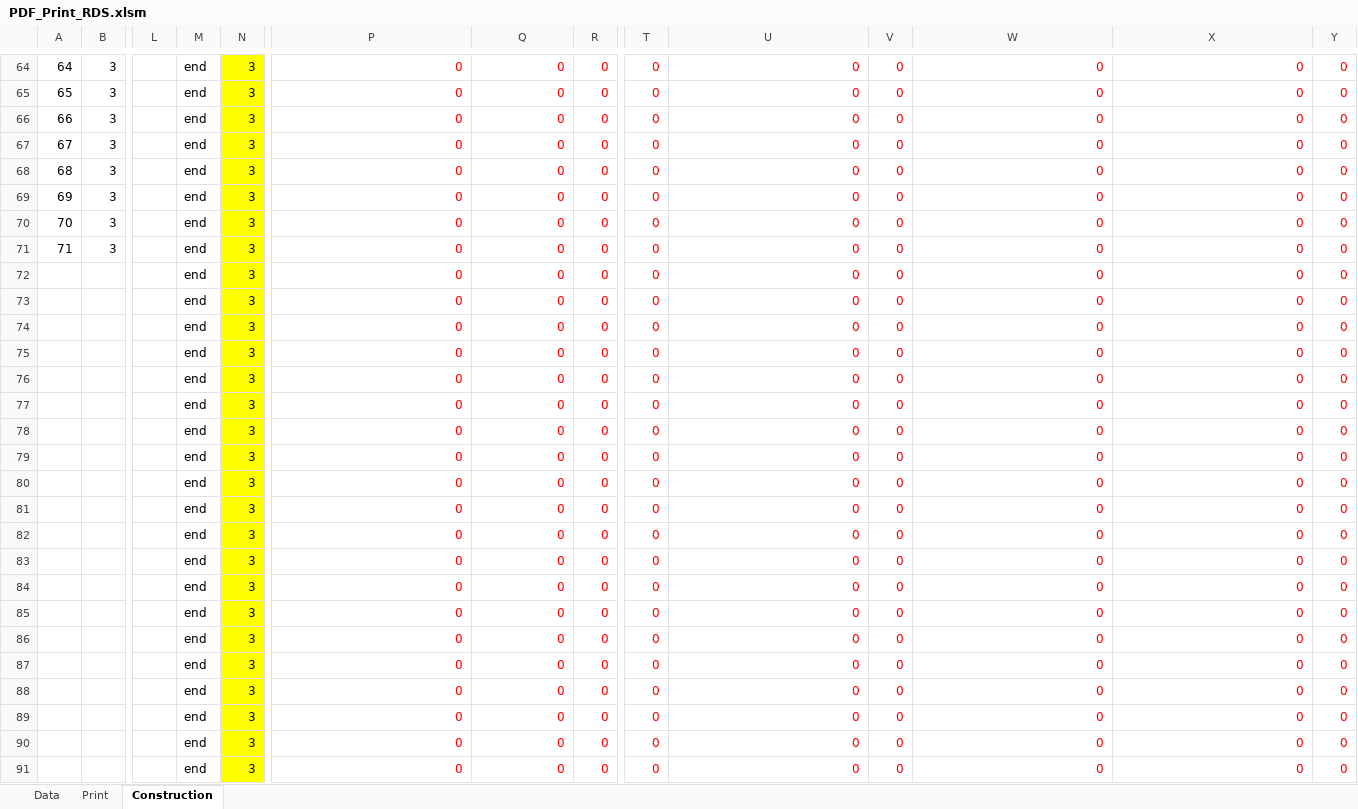
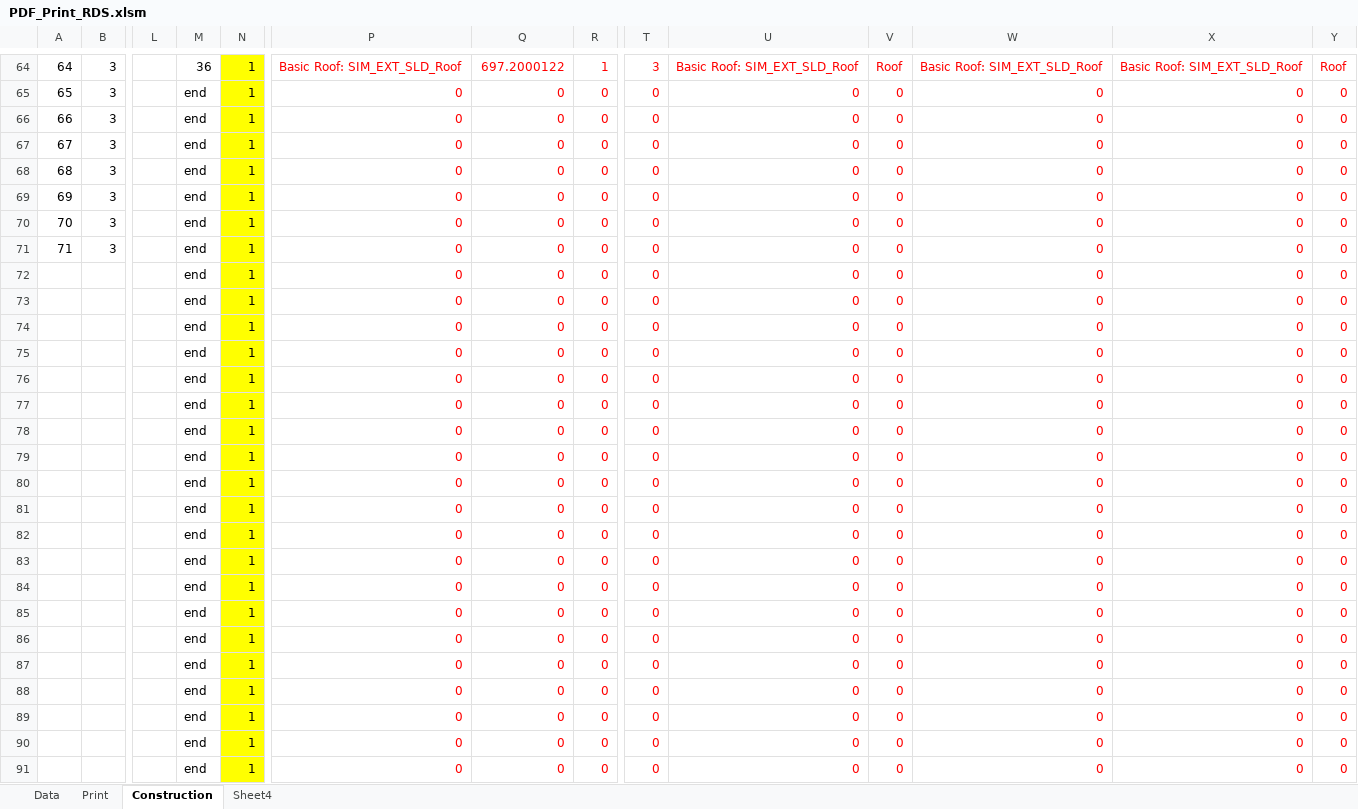
Before and after one commit to HoareLea/SAM_UI, an Excel workbook: files/resources/Analytical/templates/RDS/PDF_Print_RDS.xlsm, sheet Construction, drawn as a sheet; only a part is shown, gaps mark what is left out; values as stored, in another font and other column widths than the file's, no borders; charts and pictures not drawn; the diff covers the shown part only; the diff names each change by its address in the sheet, - before the commit and + after, or states it on an @@ line.

```diff
--- a/files/resources/Analytical/templates/RDS/PDF_Print_RDS.xlsm (sheet Construction)
+++ b/files/resources/Analytical/templates/RDS/PDF_Print_RDS.xlsm (sheet Construction)
+sheet tab: Sheet4
-M64: end
+M64: 36
-N64:N91: 3
+N64:N91: 1
-P64: 0
+P64: Basic Roof: SIM_EXT_SLD_Roof
-Q64: 0
+Q64: 697.2000122
-R64: 0
+R64: 1
-T64: 0
+T64: 3
-U64: 0
+U64: Basic Roof: SIM_EXT_SLD_Roof
-V64: 0
+V64: Roof
-W64: 0
+W64: Basic Roof: SIM_EXT_SLD_Roof
-X64: 0
+X64: Basic Roof: SIM_EXT_SLD_Roof
-Y64: 0
+Y64: Roof
```
Also changed, not shown: 853 edited cells and cell formats elsewhere in this sheet, sheet Print, sheet Data, charts or pictures.
